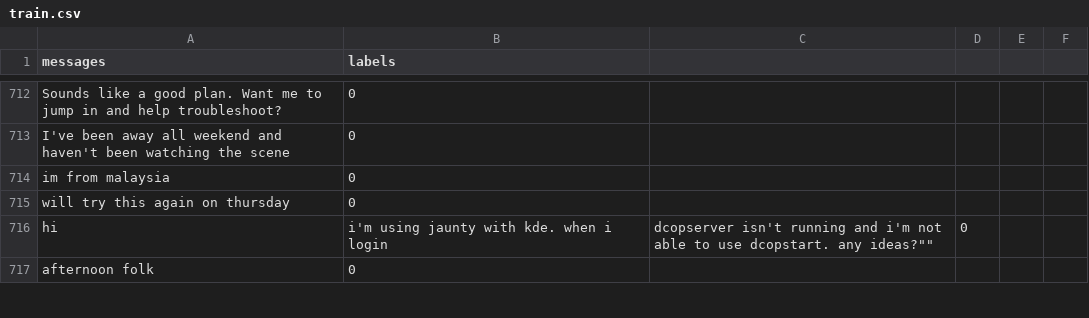
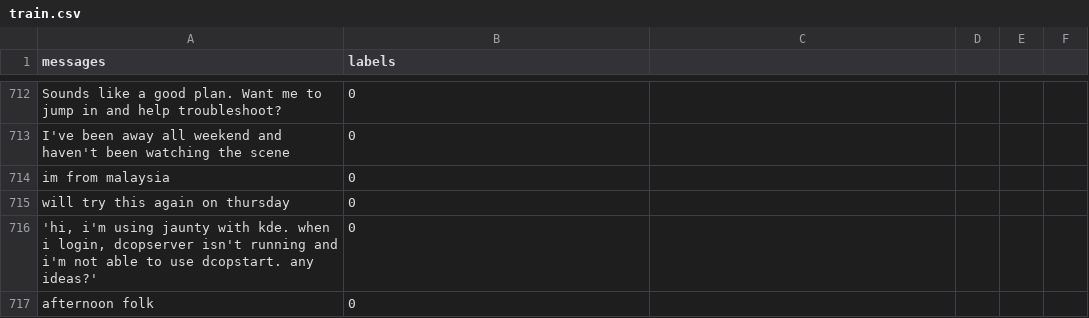
Before and after one commit to stanleydukor/CalendarEvent, a CSV file: Data/train.csv, drawn as a sheet; only a part is shown, gaps mark what is left out; the diff covers the shown part only.

```diff
--- a/Data/train.csv
+++ b/Data/train.csv
@@ -715,3 +715,3 @@ messages,labels
 "will try this again on thursday",0
-""hi, i'm using jaunty with kde. when i login, dcopserver isn't running and i'm not able to use dcopstart. any ideas?"",0
+"'hi, i'm using jaunty with kde. when i login, dcopserver isn't running and i'm not able to use dcopstart. any ideas?'",0
 "afternoon folk",0
```
Also changed, not shown: 1 added row, 1 removed row and 3 edited cells elsewhere in this file, Data/test.csv.
